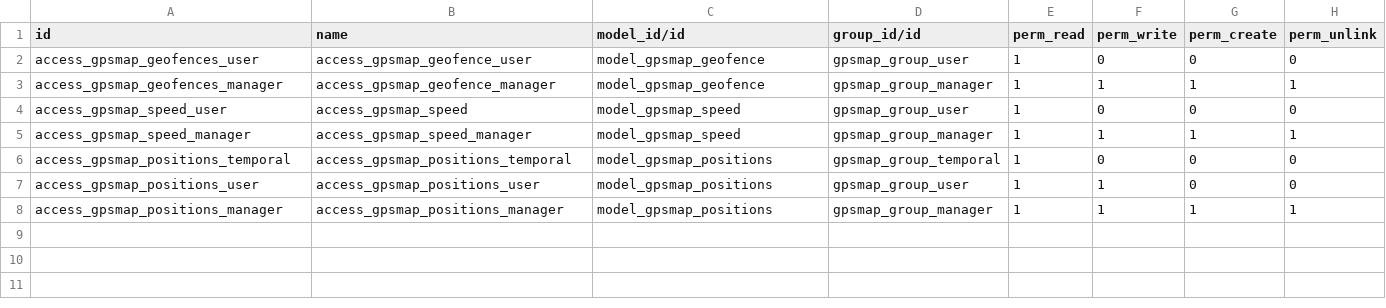
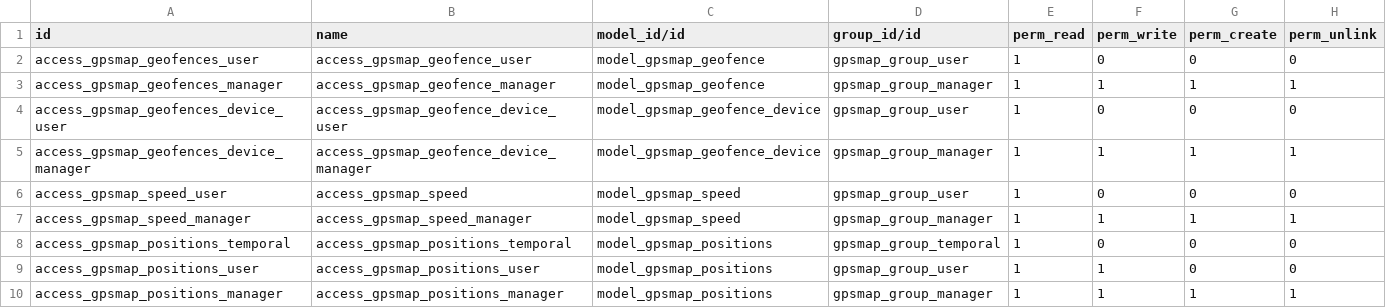
Before and after one commit to eduardovizcaino/gpsmap_solesgps, a CSV file: gpsmap/security/ir.model.access.csv, drawn as a sheet; the diff names each change by its address in the sheet, - before the commit and + after, or states it on an @@ line.

```diff
--- a/gpsmap/security/ir.model.access.csv
+++ b/gpsmap/security/ir.model.access.csv
+row 4: access_gpsmap_geofences_device_user | access_gpsmap_geofence_device_user | model_gpsmap_geofence_device | gpsmap_group_user | 1 | 0 | 0 | 0
+row 5: access_gpsmap_geofences_device_manager | access_gpsmap_geofence_device_manager | model_gpsmap_geofence_device | gpsmap_group_manager | 1 | 1 | 1 | 1
```
Also changed, not shown: 1 other file.
